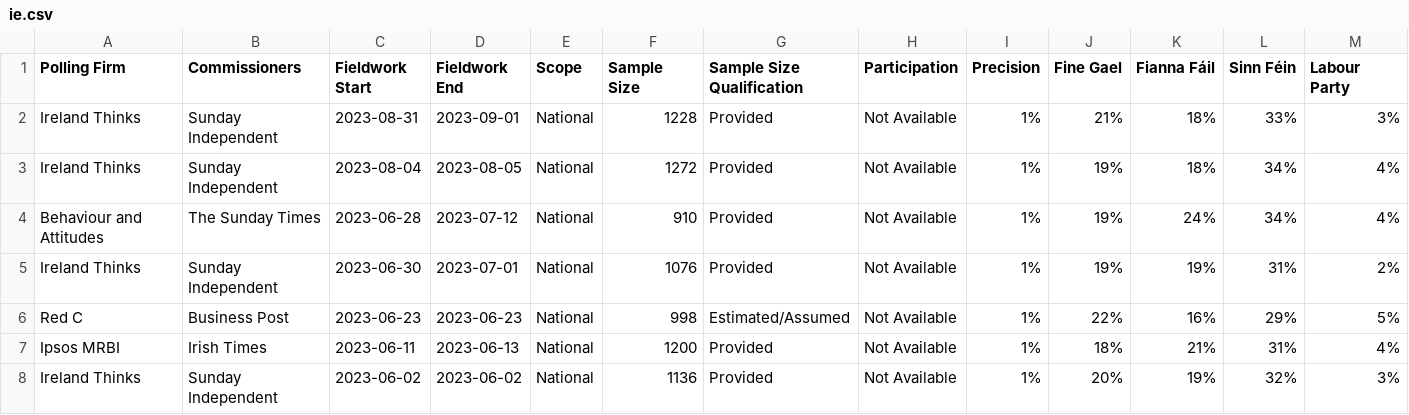
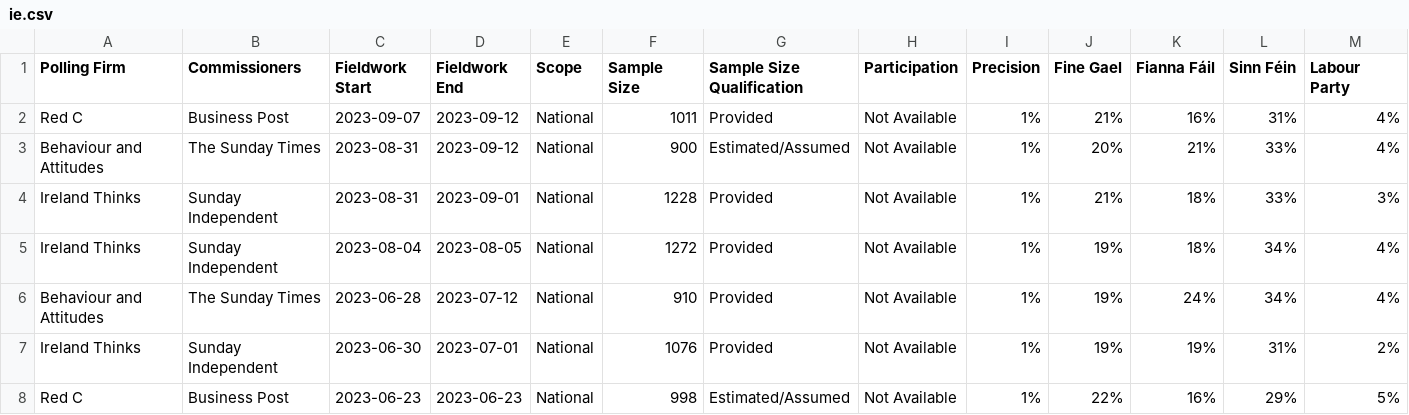
Before and after one commit to michalskop/europeelects, a CSV file: data_original/ie.csv, drawn as a sheet; only a part is shown; the shorter side is filled out with more unchanged rows; rows hold the shown columns only; the diff names each change by its address in the sheet, - before the commit and + after, or states it on an @@ line.

```diff
--- a/data_original/ie.csv
+++ b/data_original/ie.csv
+row 2: Red C | Business Post | 2023-09-07 | 2023-09-12 | National | 1011 | Provided | Not Available | 1% | 21% | 16% | 31% | 4%
+row 3: Behaviour and Attitudes | The Sunday Times | 2023-08-31 | 2023-09-12 | National | 900 | Estimated/Assumed | Not Available | 1% | 20% | 21% | 33% | 4%
```
Also changed, not shown: data_original/it.csv.
